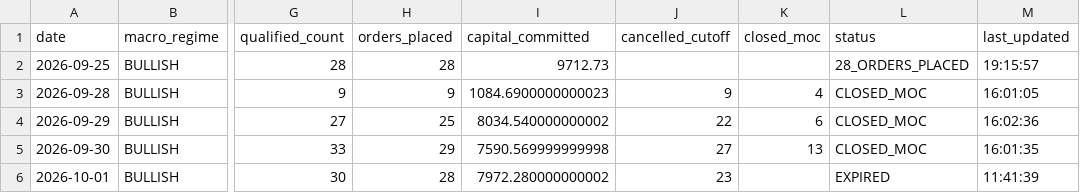
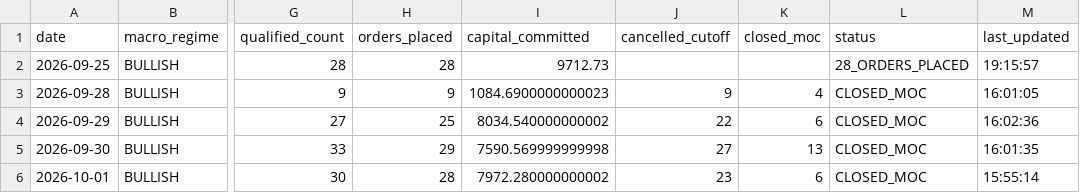
Before and after one commit to frankthetank-tech/alpaca-dual-regime-daytrader, a CSV file: data/audit/daily_summary.csv, drawn as a sheet; only a part is shown, gaps mark what is left out; the diff names each change by its address in the sheet, - before the commit and + after, or states it on an @@ line.

Commit message:
Auto-update Strategy #3 audit logs and state [skip ci]

```diff
--- a/data/audit/daily_summary.csv
+++ b/data/audit/daily_summary.csv
-K6 (closed_moc): (empty)
+K6 (closed_moc): 6
-L6 (status): EXPIRED
+L6 (status): CLOSED_MOC
-M6 (last_updated): 11:41:39
+M6 (last_updated): 15:55:14
```
Also changed, not shown: 3 other files.
